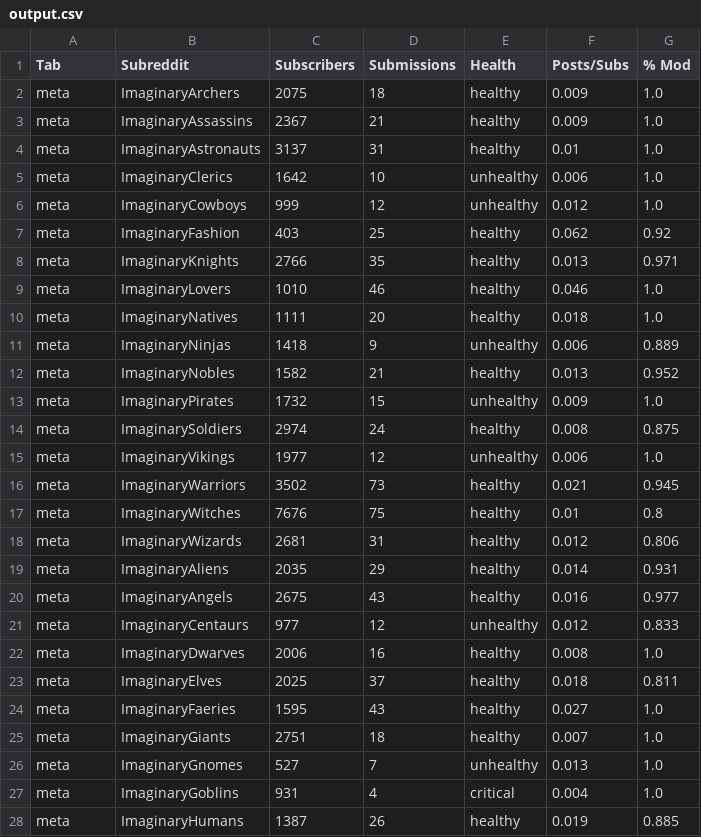
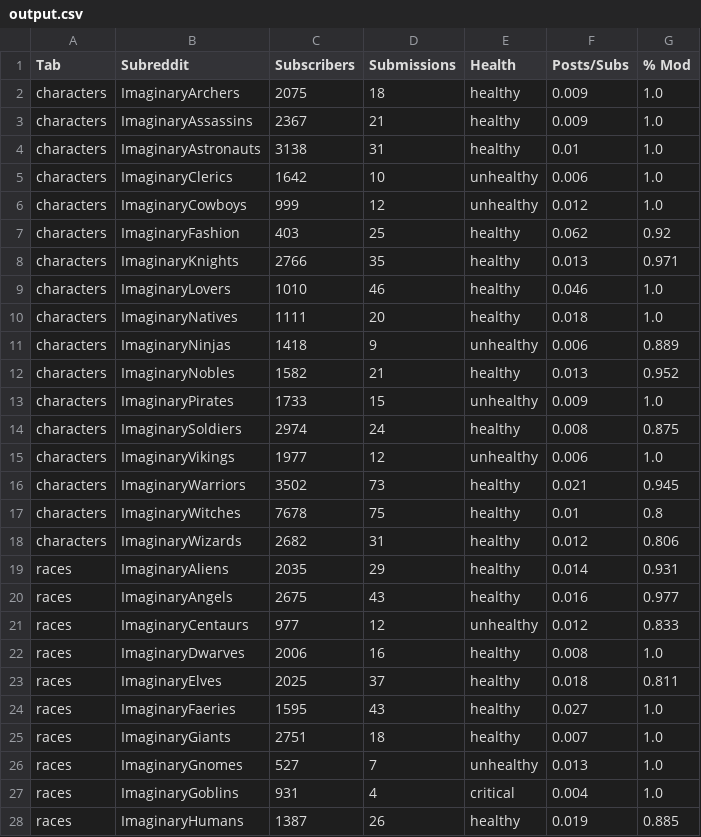
Before and after one commit to CrystalLord/ine_statscript, a CSV file: sources/output.csv, drawn as a sheet; only a part is shown; the diff covers the shown part only.

Commit message:
fixed bug where only used meta tab

```diff
--- a/sources/output.csv
+++ b/sources/output.csv
@@ -1,28 +1,28 @@
 Tab,Subreddit,Subscribers,Submissions,Health,Posts/Subs,% Mod
-"meta","ImaginaryArchers",2075,18,"healthy",0.009,1.0
-"meta","ImaginaryAssassins",2367,21,"healthy",0.009,1.0
-"meta","ImaginaryAstronauts",3137,31,"healthy",0.01,1.0
-"meta","ImaginaryClerics",1642,10,"unhealthy",0.006,1.0
-"meta","ImaginaryCowboys",999,12,"unhealthy",0.012,1.0
-"meta","ImaginaryFashion",403,25,"healthy",0.062,0.92
-"meta","ImaginaryKnights",2766,35,"healthy",0.013,0.971
-"meta","ImaginaryLovers",1010,46,"healthy",0.046,1.0
-"meta","ImaginaryNatives",1111,20,"healthy",0.018,1.0
-"meta","ImaginaryNinjas",1418,9,"unhealthy",0.006,0.889
-"meta","ImaginaryNobles",1582,21,"healthy",0.013,0.952
-"meta","ImaginaryPirates",1732,15,"unhealthy",0.009,1.0
-"meta","ImaginarySoldiers",2974,24,"healthy",0.008,0.875
-"meta","ImaginaryVikings",1977,12,"unhealthy",0.006,1.0
-"meta","ImaginaryWarriors",3502,73,"healthy",0.021,0.945
-"meta","ImaginaryWitches",7676,75,"healthy",0.01,0.8
-"meta","ImaginaryWizards",2681,31,"healthy",0.012,0.806
-"meta","ImaginaryAliens",2035,29,"healthy",0.014,0.931
-"meta","ImaginaryAngels",2675,43,"healthy",0.016,0.977
-"meta","ImaginaryCentaurs",977,12,"unhealthy",0.012,0.833
-"meta","ImaginaryDwarves",2006,16,"healthy",0.008,1.0
-"meta","ImaginaryElves",2025,37,"healthy",0.018,0.811
-"meta","ImaginaryFaeries",1595,43,"healthy",0.027,1.0
-"meta","ImaginaryGiants",2751,18,"healthy",0.007,1.0
-"meta","ImaginaryGnomes",527,7,"unhealthy",0.013,1.0
-"meta","ImaginaryGoblins",931,4,"critical",0.004,1.0
-"meta","ImaginaryHumans",1387,26,"healthy",0.019,0.885
+"characters","ImaginaryArchers",2075,18,"healthy",0.009,1.0
+"characters","ImaginaryAssassins",2367,21,"healthy",0.009,1.0
+"characters","ImaginaryAstronauts",3138,31,"healthy",0.01,1.0
+"characters","ImaginaryClerics",1642,10,"unhealthy",0.006,1.0
+"characters","ImaginaryCowboys",999,12,"unhealthy",0.012,1.0
+"characters","ImaginaryFashion",403,25,"healthy",0.062,0.92
+"characters","ImaginaryKnights",2766,35,"healthy",0.013,0.971
+"characters","ImaginaryLovers",1010,46,"healthy",0.046,1.0
+"characters","ImaginaryNatives",1111,20,"healthy",0.018,1.0
+"characters","ImaginaryNinjas",1418,9,"unhealthy",0.006,0.889
+"characters","ImaginaryNobles",1582,21,"healthy",0.013,0.952
+"characters","ImaginaryPirates",1733,15,"unhealthy",0.009,1.0
+"characters","ImaginarySoldiers",2974,24,"healthy",0.008,0.875
+"characters","ImaginaryVikings",1977,12,"unhealthy",0.006,1.0
+"characters","ImaginaryWarriors",3502,73,"healthy",0.021,0.945
+"characters","ImaginaryWitches",7678,75,"healthy",0.01,0.8
+"characters","ImaginaryWizards",2682,31,"healthy",0.012,0.806
+"races","ImaginaryAliens",2035,29,"healthy",0.014,0.931
+"races","ImaginaryAngels",2675,43,"healthy",0.016,0.977
+"races","ImaginaryCentaurs",977,12,"unhealthy",0.012,0.833
+"races","ImaginaryDwarves",2006,16,"healthy",0.008,1.0
+"races","ImaginaryElves",2025,37,"healthy",0.018,0.811
+"races","ImaginaryFaeries",1595,43,"healthy",0.027,1.0
+"races","ImaginaryGiants",2751,18,"healthy",0.007,1.0
+"races","ImaginaryGnomes",527,7,"unhealthy",0.013,1.0
+"races","ImaginaryGoblins",931,4,"critical",0.004,1.0
+"races","ImaginaryHumans",1387,26,"healthy",0.019,0.885
```
Also changed, not shown: 157 edited cells elsewhere in this file, 2 other files.
